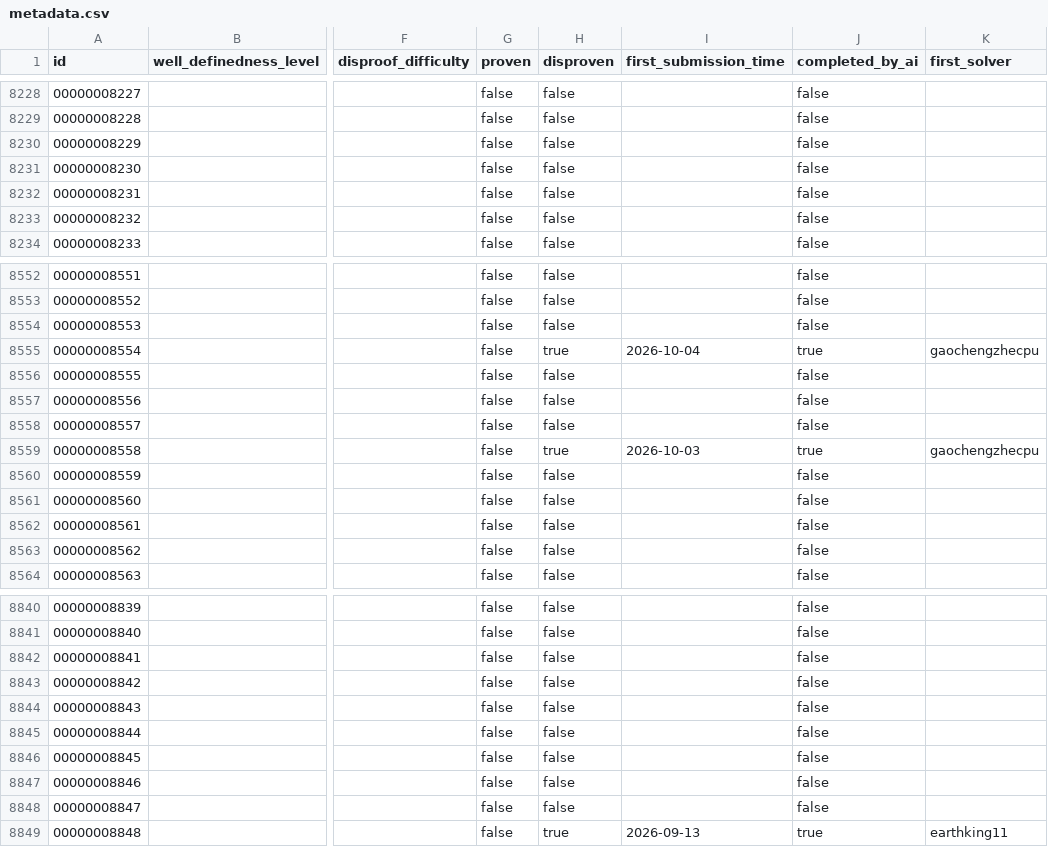
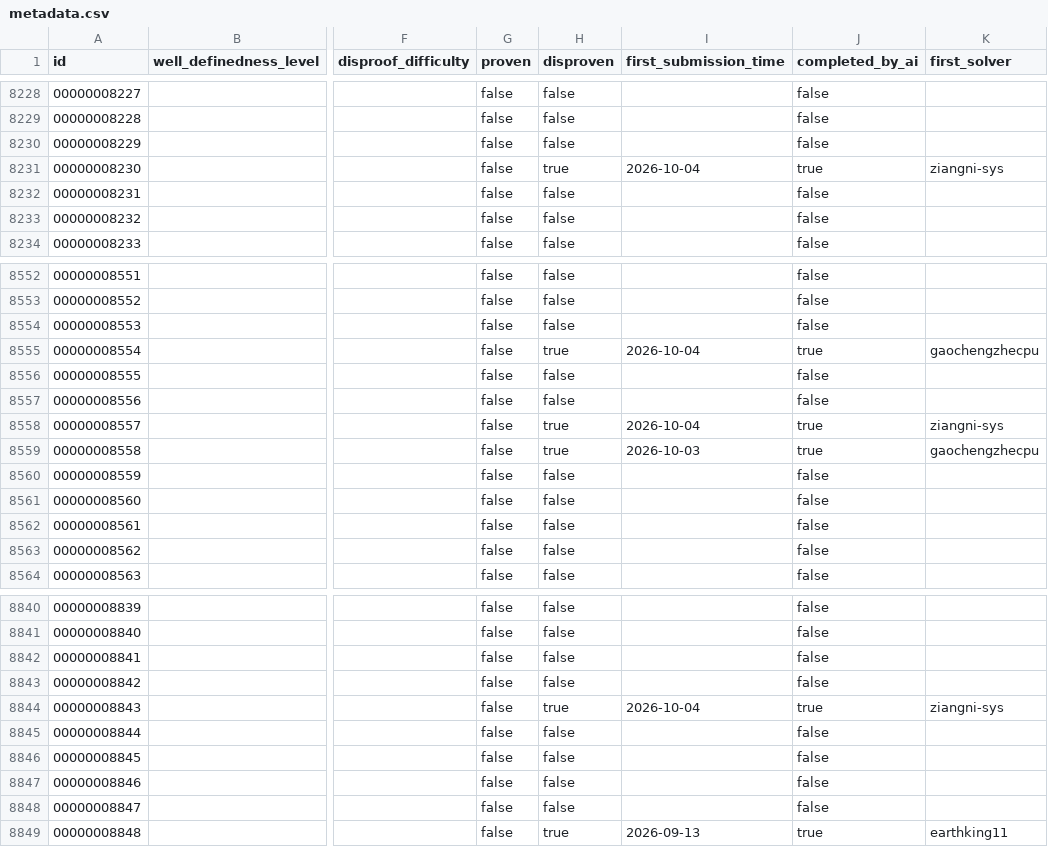
Before and after one commit to Galaxy-0/The-Last-Math-Competition, a CSV file: metadata.csv, drawn as a sheet; only a part is shown, gaps mark what is left out; the diff covers the shown part only; the diff names each change by its address in the sheet, - before the commit and + after, or states it on an @@ line.

Commit message:
Review paperwork for 13 solved conjectures (PRs 372-378, 380-385); leaderboard, metadata, README updates
12 disproofs and 1 proof by ziangni-sys (Mathlib-based Lean 4.19.0 projects,
independently rebuilt from source where the cache binary was unusable; exit 0;
only standard axioms; no sorry/native_decide/extra axioms). Semantic audit
confirmed each Lean theorem establishes or refutes its conjecture as stated
in both language versions; interpretation-sensitive cases (degenerate
vertices, n=1, 1-dim Hilbert space, trivial superalgebra) documented in the
review files per the repo's literal-statement adjudication precedent.
Draft PR 379 (Galaxy-0) left open with a review-pending comment.
Total solved: 260/10000 (18 proofs, 242 disproofs).

```diff
--- a/metadata.csv
+++ b/metadata.csv
-H8231 (disproven): false
+H8231 (disproven): true
-I8231 (first_submission_time): (empty)
+I8231 (first_submission_time): 2026-10-04
-J8231 (completed_by_ai): false
+J8231 (completed_by_ai): true
-K8231 (first_solver): (empty)
+K8231 (first_solver): ziangni-sys
-H8558 (disproven): false
+H8558 (disproven): true
-I8558 (first_submission_time): (empty)
+I8558 (first_submission_time): 2026-10-04
-J8558 (completed_by_ai): false
+J8558 (completed_by_ai): true
-K8558 (first_solver): (empty)
+K8558 (first_solver): ziangni-sys
-H8844 (disproven): false
+H8844 (disproven): true
-I8844 (first_submission_time): (empty)
+I8844 (first_submission_time): 2026-10-04
-J8844 (completed_by_ai): false
+J8844 (completed_by_ai): true
-K8844 (first_solver): (empty)
+K8844 (first_solver): ziangni-sys
```
Also changed, not shown: 40 edited cells elsewhere in this file, 16 other files.
